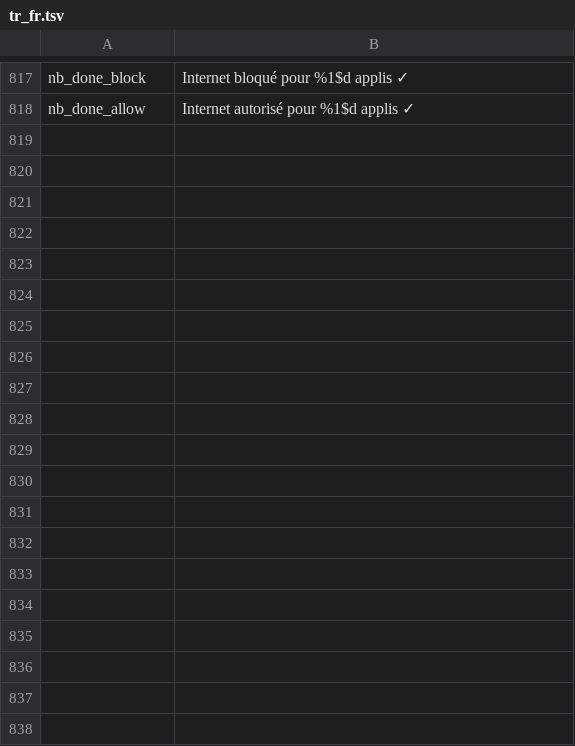
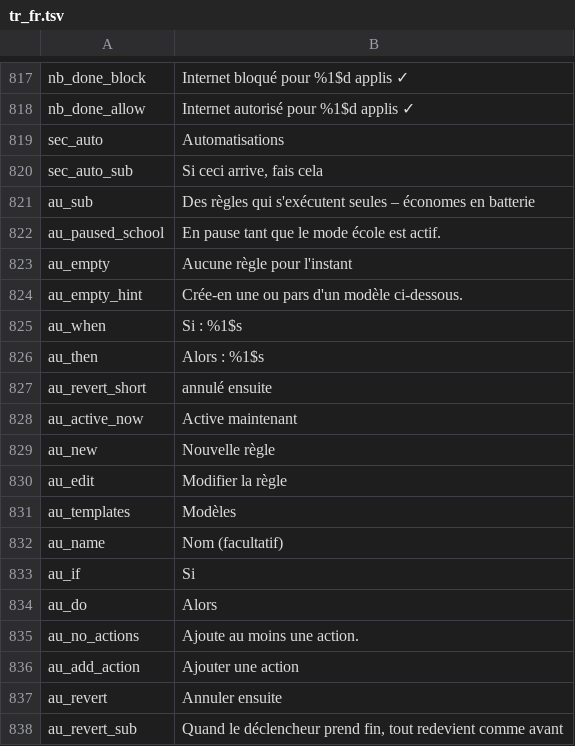
Before and after one commit to jackderganove-sudo/ShizuBox, a TSV file: tools/i18n/tr_fr.tsv, drawn as a sheet; only a part is shown, gaps mark what is left out; the diff covers the shown part only; the diff names each change by its address in the sheet, - before the commit and + after, or states it on an @@ line.

```diff
--- a/tools/i18n/tr_fr.tsv
+++ b/tools/i18n/tr_fr.tsv
+row 819: sec_auto | Automatisations
+row 820: sec_auto_sub | Si ceci arrive, fais cela
+row 821: au_sub | Des règles qui s'exécutent seules – économes en batterie
+row 822: au_paused_school | En pause tant que le mode école est actif.
+row 823: au_empty | Aucune règle pour l'instant
+row 824: au_empty_hint | Crée-en une ou pars d'un modèle ci-dessous.
+row 825: au_when | Si : %1$s
+row 826: au_then | Alors : %1$s
+row 827: au_revert_short | annulé ensuite
+row 828: au_active_now | Active maintenant
+row 829: au_new | Nouvelle règle
+row 830: au_edit | Modifier la règle
+row 831: au_templates | Modèles
+row 832: au_name | Nom (facultatif)
+row 833: au_if | Si
+row 834: au_do | Alors
+row 835: au_no_actions | Ajoute au moins une action.
+row 836: au_add_action | Ajouter une action
+row 837: au_revert | Annuler ensuite
+row 838: au_revert_sub | Quand le déclencheur prend fin, tout redevient comme avant
```
Also changed, not shown: 37 added rows elsewhere in this file, tools/i18n/tr_es.tsv, tools/i18n/tr_tr.tsv, 23 other files.
